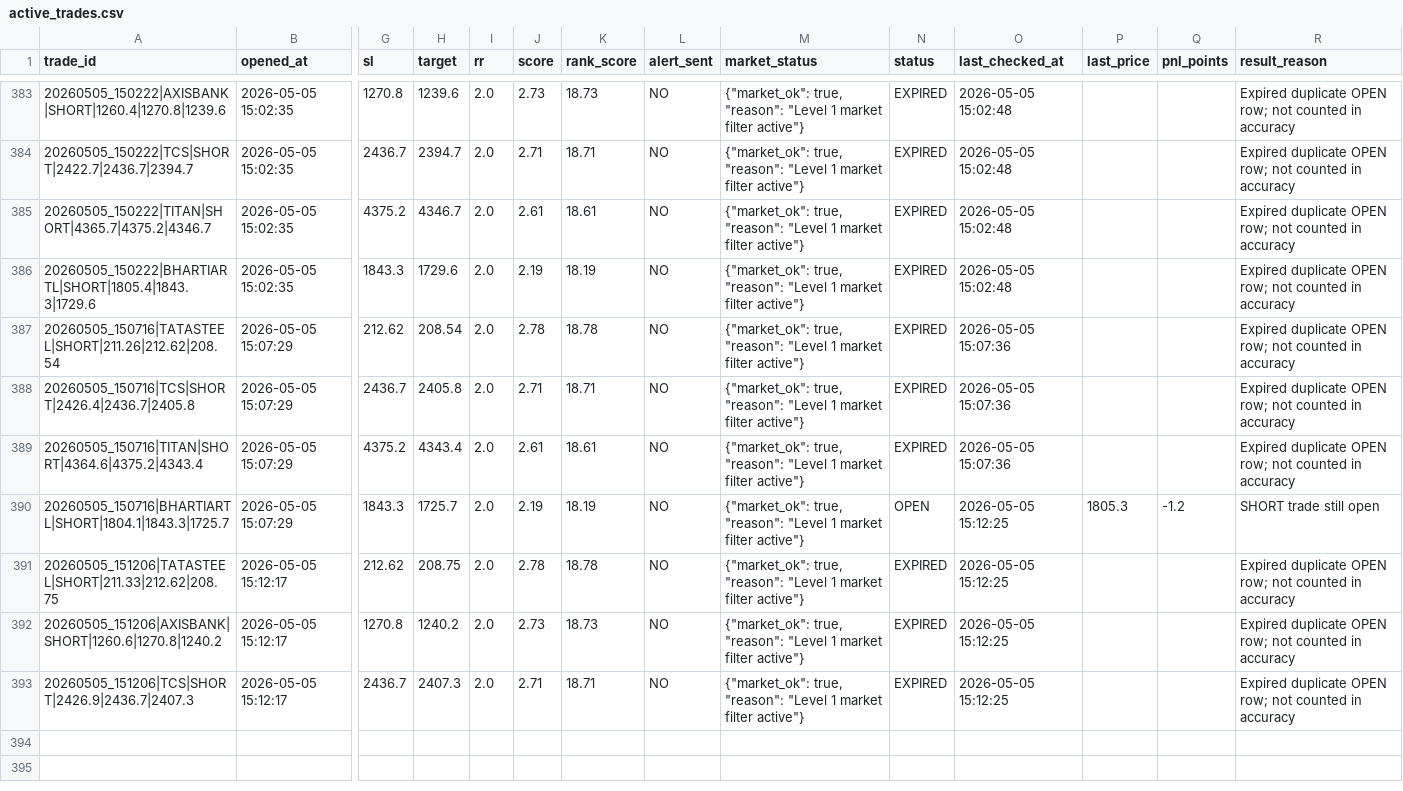
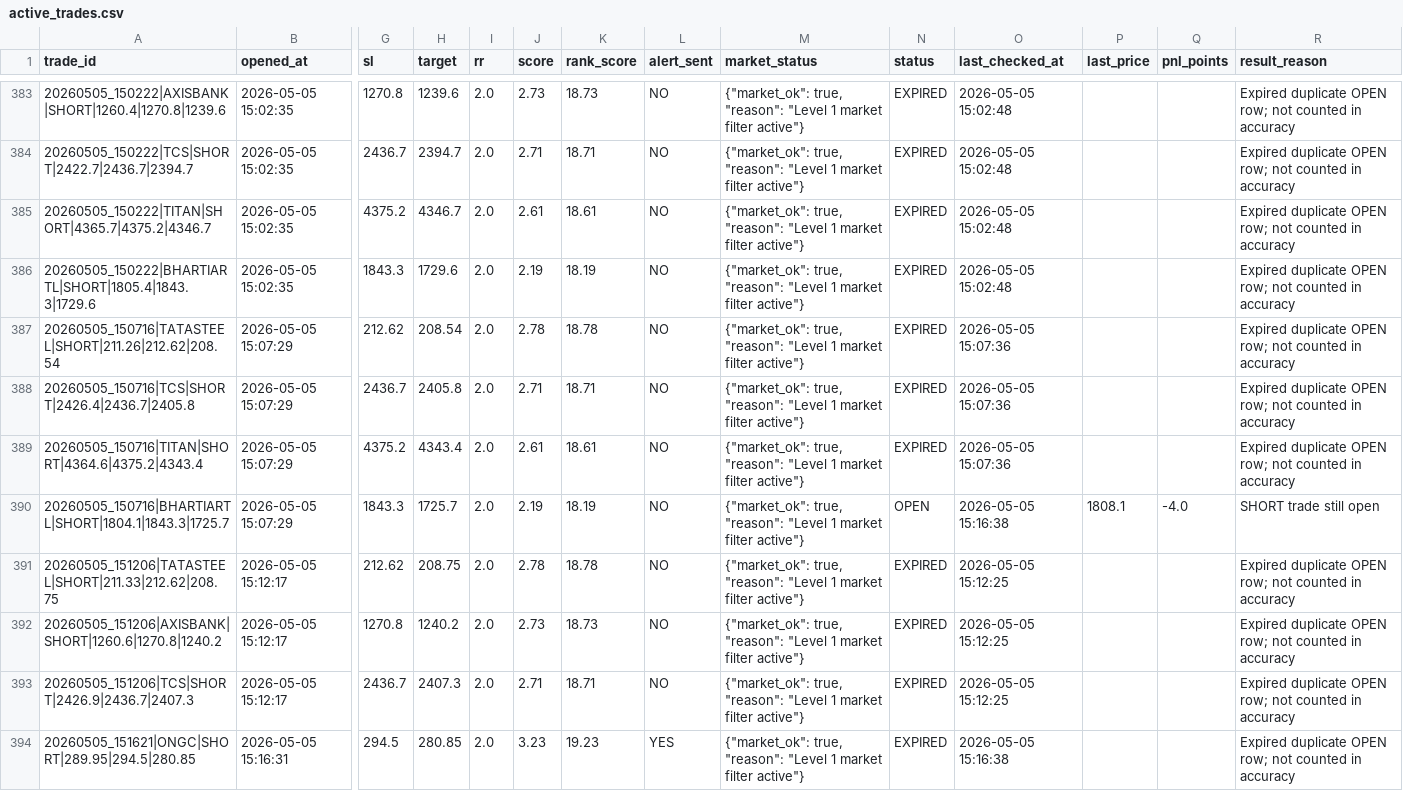
Before and after one commit to arikrixh-real/titan-bot, a CSV file: data/journals/active_trades.csv, drawn as a sheet; only a part is shown, gaps mark what is left out; rows hold the shown columns only; the diff covers the shown part only; the diff names each change by its address in the sheet, - before the commit and + after, or states it on an @@ line.

```diff
--- a/data/journals/active_trades.csv
+++ b/data/journals/active_trades.csv
-O390 (last_checked_at): 2026-05-05 15:12:25
+O390 (last_checked_at): 2026-05-05 15:16:38
-P390 (last_price): 1805.3
+P390 (last_price): 1808.1
-Q390 (pnl_points): -1.2
+Q390 (pnl_points): -4.0
+row 394: 20260505_151621|ONGC|SHORT|289.95|294.5|280.85 | 2026-05-05 15:16:31 | 294.5 | 280.85 | 2.0 | 3.23 | 19.23 | YES | {"market_ok": true, "reason": "Level 1 market filter active"} | EXPIRED | 2026-05-05 15:16:38 |  |  | Expired duplicate OPEN row; not counted in accuracy
```
Also changed, not shown: 4 added rows and 35 edited cells elsewhere in this file, data/journals/open_trades.csv, data/journals/trade_outcomes.csv, 7 other files.
